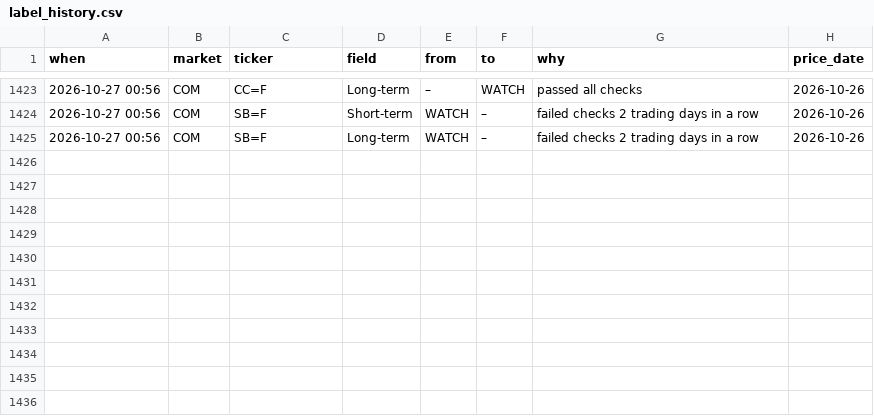
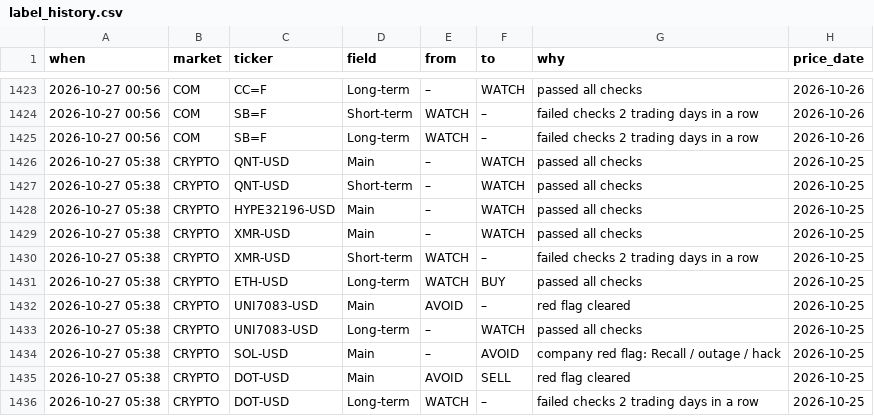
Before and after one commit to clyphor/stock-screener, a CSV file: results/label_history.csv, drawn as a sheet; only a part is shown, gaps mark what is left out; the diff names each change by its address in the sheet, - before the commit and + after, or states it on an @@ line.

```diff
--- a/results/label_history.csv
+++ b/results/label_history.csv
+row 1426: 2026-10-27 05:38 | CRYPTO | QNT-USD | Main | – | WATCH | passed all checks | 2026-10-25
+row 1427: 2026-10-27 05:38 | CRYPTO | QNT-USD | Short-term | – | WATCH | passed all checks | 2026-10-25
+row 1428: 2026-10-27 05:38 | CRYPTO | HYPE32196-USD | Main | – | WATCH | passed all checks | 2026-10-25
+row 1429: 2026-10-27 05:38 | CRYPTO | XMR-USD | Main | – | WATCH | passed all checks | 2026-10-25
+row 1430: 2026-10-27 05:38 | CRYPTO | XMR-USD | Short-term | WATCH | – | failed checks 2 trading days in a row | 2026-10-25
+row 1431: 2026-10-27 05:38 | CRYPTO | ETH-USD | Long-term | WATCH | BUY | passed all checks | 2026-10-25
+row 1432: 2026-10-27 05:38 | CRYPTO | UNI7083-USD | Main | AVOID | – | red flag cleared | 2026-10-25
+row 1433: 2026-10-27 05:38 | CRYPTO | UNI7083-USD | Long-term | – | WATCH | passed all checks | 2026-10-25
+row 1434: 2026-10-27 05:38 | CRYPTO | SOL-USD | Main | – | AVOID | company red flag: Recall / outage / hack | 2026-10-25
+row 1435: 2026-10-27 05:38 | CRYPTO | DOT-USD | Main | AVOID | SELL | red flag cleared | 2026-10-25
+row 1436: 2026-10-27 05:38 | CRYPTO | DOT-USD | Long-term | WATCH | – | failed checks 2 trading days in a row | 2026-10-25
```
Also changed, not shown: results/label_state.csv, results/latest.csv, 7 other files.
